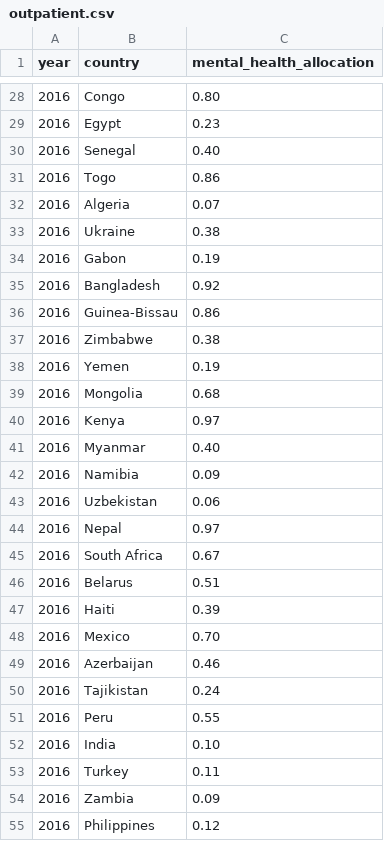
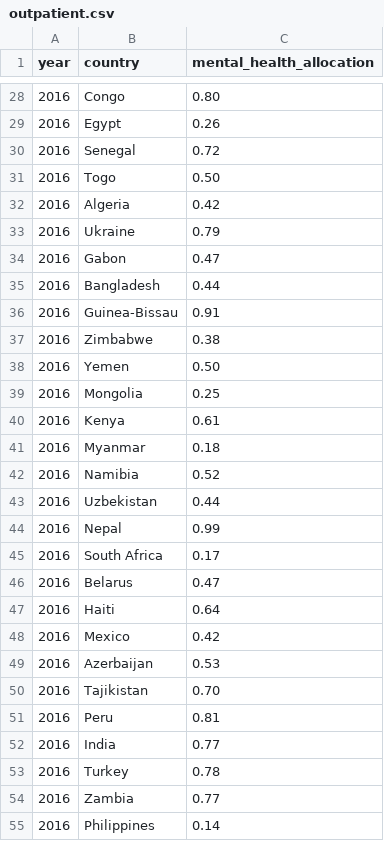
Before and after one commit to mattliu-mygit/Snyk-Crawler, a CSV file: processed/outpatient.csv, drawn as a sheet; only a part is shown, gaps mark what is left out; the diff covers the shown part only.

```diff
--- a/processed/outpatient.csv
+++ b/processed/outpatient.csv
@@ -28,28 +28,28 @@ year,country,mental_health_allocation
 2016,Congo,0.80
-2016,Egypt,0.23
-2016,Senegal,0.40
-2016,Togo,0.86
-2016,Algeria,0.07
-2016,Ukraine,0.38
-2016,Gabon,0.19
-2016,Bangladesh,0.92
-2016,Guinea-Bissau,0.86
+2016,Egypt,0.26
+2016,Senegal,0.72
+2016,Togo,0.50
+2016,Algeria,0.42
+2016,Ukraine,0.79
+2016,Gabon,0.47
+2016,Bangladesh,0.44
+2016,Guinea-Bissau,0.91
 2016,Zimbabwe,0.38
-2016,Yemen,0.19
-2016,Mongolia,0.68
-2016,Kenya,0.97
-2016,Myanmar,0.40
-2016,Namibia,0.09
-2016,Uzbekistan,0.06
-2016,Nepal,0.97
-2016,South Africa,0.67
-2016,Belarus,0.51
-2016,Haiti,0.39
-2016,Mexico,0.70
-2016,Azerbaijan,0.46
-2016,Tajikistan,0.24
-2016,Peru,0.55
-2016,India,0.10
-2016,Turkey,0.11
-2016,Zambia,0.09
-2016,Philippines,0.12
+2016,Yemen,0.50
+2016,Mongolia,0.25
+2016,Kenya,0.61
+2016,Myanmar,0.18
+2016,Namibia,0.52
+2016,Uzbekistan,0.44
+2016,Nepal,0.99
+2016,South Africa,0.17
+2016,Belarus,0.47
+2016,Haiti,0.64
+2016,Mexico,0.42
+2016,Azerbaijan,0.53
+2016,Tajikistan,0.70
+2016,Peru,0.81
+2016,India,0.77
+2016,Turkey,0.78
+2016,Zambia,0.77
+2016,Philippines,0.14
```
Also changed, not shown: 111 edited cells elsewhere in this file, processed/mh.csv, processed/mhu.csv, 1 other file.
